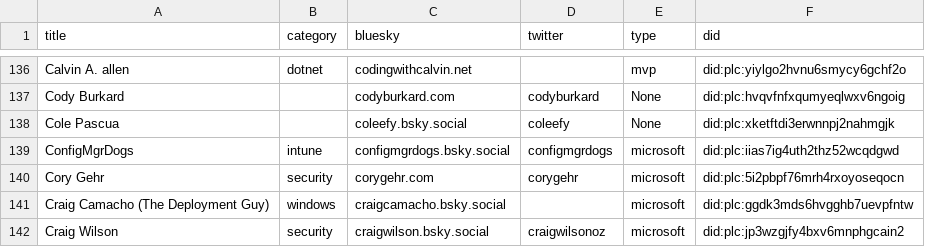
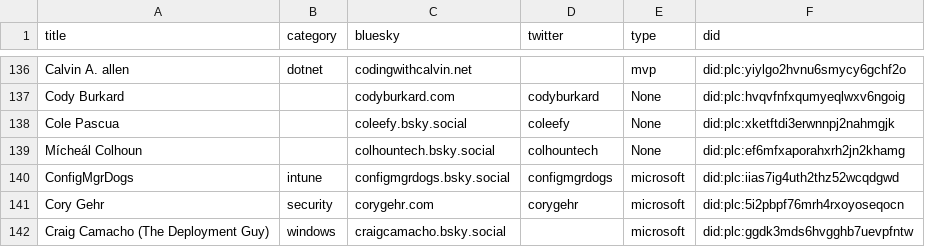
Before and after one commit to merill/bluesky, a CSV file: website/static/profiles.csv, drawn as a sheet; only a part is shown, gaps mark what is left out; the shorter side is filled out with more unchanged rows.

```diff
--- a/website/static/profiles.csv
+++ b/website/static/profiles.csv
@@ -138,2 +138,3 @@
 "Cole Pascua",,"coleefy.bsky.social","coleefy","None","did:plc:xketftdi3erwnnpj2nahmgjk"
+"Mícheál Colhoun ",,"colhountech.bsky.social","colhountech","None","did:plc:ef6mfxaporahxrh2jn2khamg"
 "ConfigMgrDogs","intune","configmgrdogs.bsky.social","configmgrdogs","microsoft","did:plc:iias7ig4uth2thz52wcqdgwd"
```
Also changed, not shown: 1 other file.
